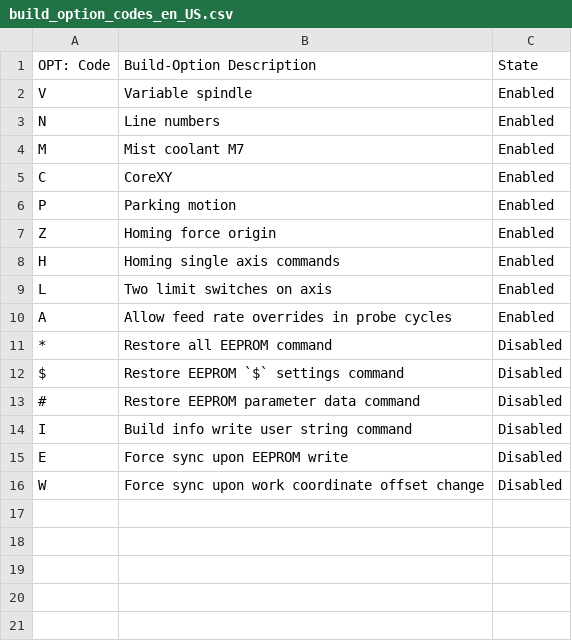
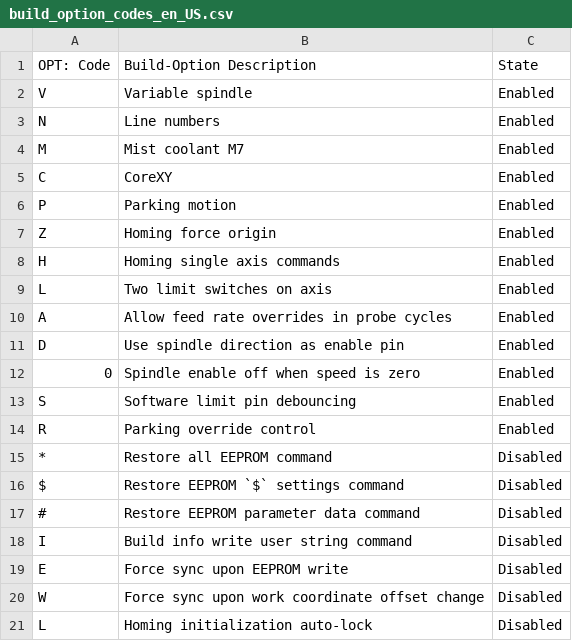
Before and after one commit to gnea/grbl, a CSV file: doc/csv/build_option_codes_en_US.csv, drawn as a sheet.

Commit message:
v1.1f. Parking override control. Spindle enable pin option.
[ver] v1.1f update due to tweaks to interface from new parking override
control.

[new] Parking motion override control via new `M56 P0` and `M56 P1`
command, which disables and enables the parking motion, respectively.
Requires ENABLE_PARKING_OVERRIDE_CONTROL and PARKING_ENABLE enabled in
config.h. Primarily for OEMs.

[new] `M56` appears in the $G report when enabled.

[new] Five new build info identification letters. Some were missing and
a couple are new. Updated the CSV and documentation to reflect these
new items.

[new] Spindle enable pin configuration option to alter its behavior
based on how certain lasers work. By default, Grbl treats the enable
pin separately and leaves it on when S is 0. The new option turns the
enable pin on and off with S>0 and S=0. This only is in effect when a
user enables the USE_SPINDLE_DIR_AS_ENABLE_PIN option.

[fix] M4 is now allowed to work when USE_SPINDLE_DIR_AS_ENABLE_PIN is
enabled. Previously this was blocked and was problematic for laser
folks using M4.

[fix] Properly declared system variables as extern. Not sure how that
went unnoticed or why it worked up until now but it has.

[fix] EXTREMELY RARE. When AMASS is intentionally disabled and sent a
motion command that is _one step_ in length, Grbl would not actuate the
step due to numerical round-off. Applied a fix to prevent the round-off
issue.

[fix] Added a compile-time check for AMASS settings to make sure that
the numerical round-off issue doesn’t effect it. This would only happen
if someone set AMASS max levels to zero. It does not effect AMASS with
its current defaults.

[fix] Wrapped the mc_parking_motion() function in an ifdef for porting
purposes.

[fix] Fixed an issue when in inverse time mode and G0’s would require a
F word. This was not correct.

[fix] Added a note in the defaults.h file that MAX_TRAVEL values must
be positive. Some users were setting this negative and it was causing
issues.

```diff
--- a/doc/csv/build_option_codes_en_US.csv
+++ b/doc/csv/build_option_codes_en_US.csv
@@ -10,2 +10,6 @@
 "A","Allow feed rate overrides in probe cycles","Enabled"
+"D","Use spindle direction as enable pin","Enabled"
+"0","Spindle enable off when speed is zero","Enabled"
+"S","Software limit pin debouncing","Enabled"
+"R","Parking override control","Enabled"
 "*","Restore all EEPROM command","Disabled"
@@ -16 +20,2 @@
 "W","Force sync upon work coordinate offset change","Disabled"
+"L","Homing initialization auto-lock","Disabled"
```
Also changed, not shown: 18 other files.
